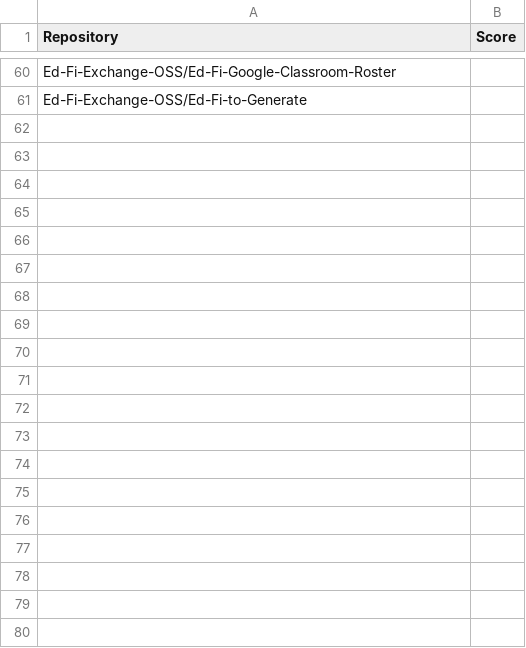
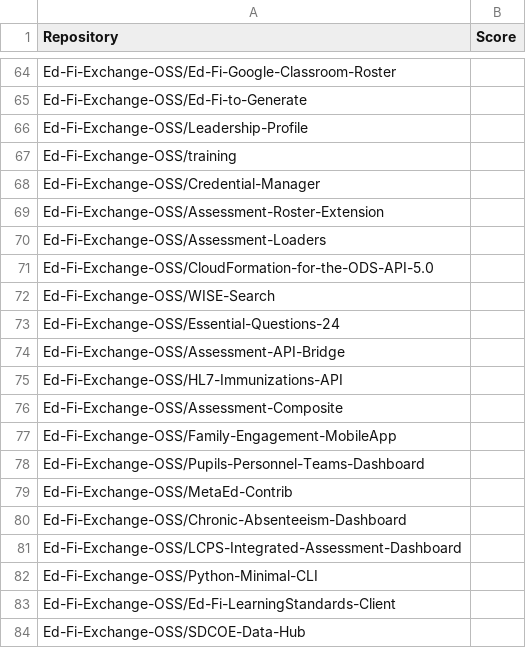
Before and after one commit to Ed-Fi-Alliance-OSS/DevSecOps, a CSV file: metrics/data/ossf-scores/2024-06-26.csv, drawn as a sheet; only a part is shown, gaps mark what is left out; the diff covers the shown part only; the diff names each change by its address in the sheet, - before the commit and + after, or states it on an @@ line.

```diff
--- a/metrics/data/ossf-scores/2024-06-26.csv
+++ b/metrics/data/ossf-scores/2024-06-26.csv
+row 66: Ed-Fi-Exchange-OSS/Leadership-Profile
+row 67: Ed-Fi-Exchange-OSS/training
+row 68: Ed-Fi-Exchange-OSS/Credential-Manager
+row 69: Ed-Fi-Exchange-OSS/Assessment-Roster-Extension
+row 70: Ed-Fi-Exchange-OSS/Assessment-Loaders
+row 71: Ed-Fi-Exchange-OSS/CloudFormation-for-the-ODS-API-5.0
+row 72: Ed-Fi-Exchange-OSS/WISE-Search
+row 73: Ed-Fi-Exchange-OSS/Essential-Questions-24
+row 74: Ed-Fi-Exchange-OSS/Assessment-API-Bridge
+row 75: Ed-Fi-Exchange-OSS/HL7-Immunizations-API
+row 76: Ed-Fi-Exchange-OSS/Assessment-Composite
+row 77: Ed-Fi-Exchange-OSS/Family-Engagement-MobileApp
+row 78: Ed-Fi-Exchange-OSS/Pupils-Personnel-Teams-Dashboard
+row 79: Ed-Fi-Exchange-OSS/MetaEd-Contrib
+row 80: Ed-Fi-Exchange-OSS/Chronic-Absenteeism-Dashboard
+row 81: Ed-Fi-Exchange-OSS/LCPS-Integrated-Assessment-Dashboard
+row 82: Ed-Fi-Exchange-OSS/Python-Minimal-CLI
+row 83: Ed-Fi-Exchange-OSS/Ed-Fi-LearningStandards-Client
+row 84: Ed-Fi-Exchange-OSS/SDCOE-Data-Hub
```
Also changed, not shown: 38 added rows elsewhere in this file, 2 other files.
